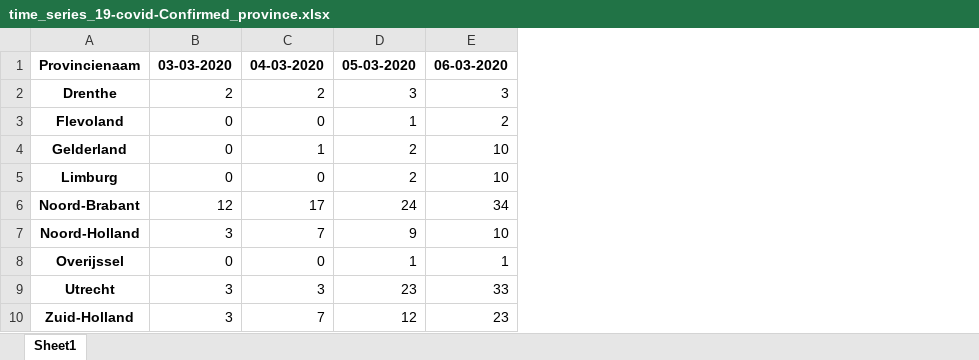
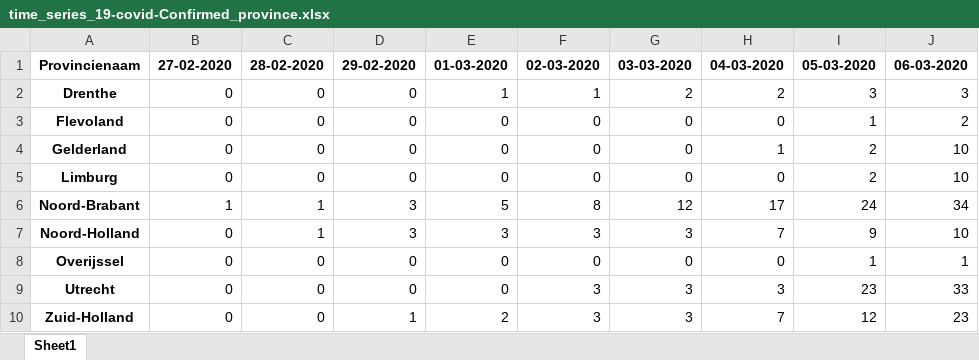
Before and after one commit to Koelink/COVID-19-NLDATA, an Excel workbook: rivm_covid_19_data/rivm_covid_19_time_series/time_series_19-covid-Confirmed_province.xlsx, sheet Sheet1, drawn as a sheet; values as stored, in another font and other column widths than the file's, no borders; the diff names each change by its address in the sheet, - before the commit and + after, or states it on an @@ line.

```diff
--- a/rivm_covid_19_data/rivm_covid_19_time_series/time_series_19-covid-Confirmed_province.xlsx (sheet Sheet1)
+++ b/rivm_covid_19_data/rivm_covid_19_time_series/time_series_19-covid-Confirmed_province.xlsx (sheet Sheet1)
+column B, rows 1-10: 27-02-2020 | 0 | 0 | 0 | 0 | 1 | 0 | 0 | 0 | 0
+column C, rows 1-10: 28-02-2020 | 0 | 0 | 0 | 0 | 1 | 1 | 0 | 0 | 0
+column D, rows 1-10: 29-02-2020 | 0 | 0 | 0 | 0 | 3 | 3 | 0 | 0 | 1
+column E, rows 1-10: 01-03-2020 | 1 | 0 | 0 | 0 | 5 | 3 | 0 | 0 | 2
+column F, rows 1-10: 02-03-2020 | 1 | 0 | 0 | 0 | 8 | 3 | 0 | 3 | 3
```
Also changed, not shown: rivm_covid_19_data/rivm_covid_19_time_series/time_series_19-covid-Confirmed_city.xlsx, 11 other files.
